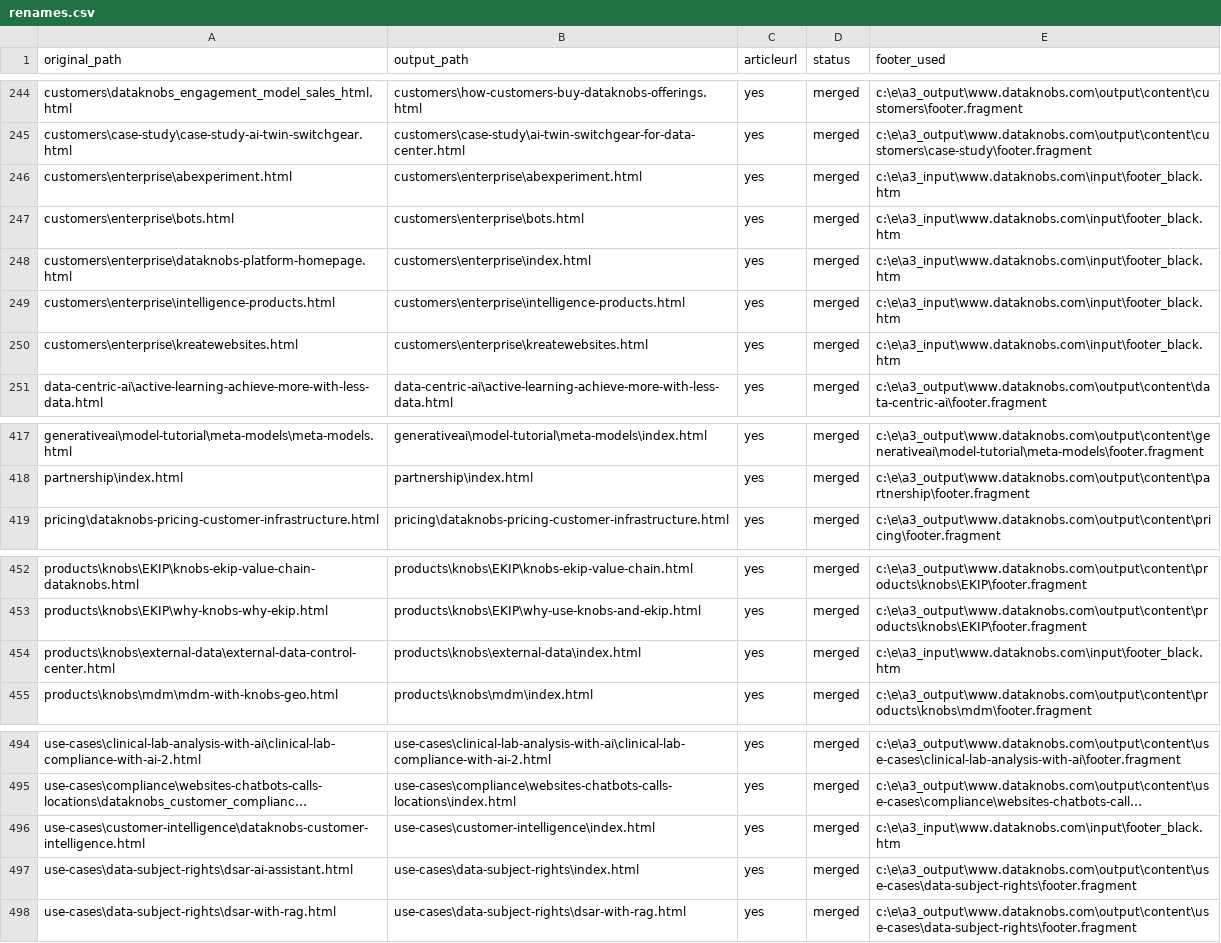
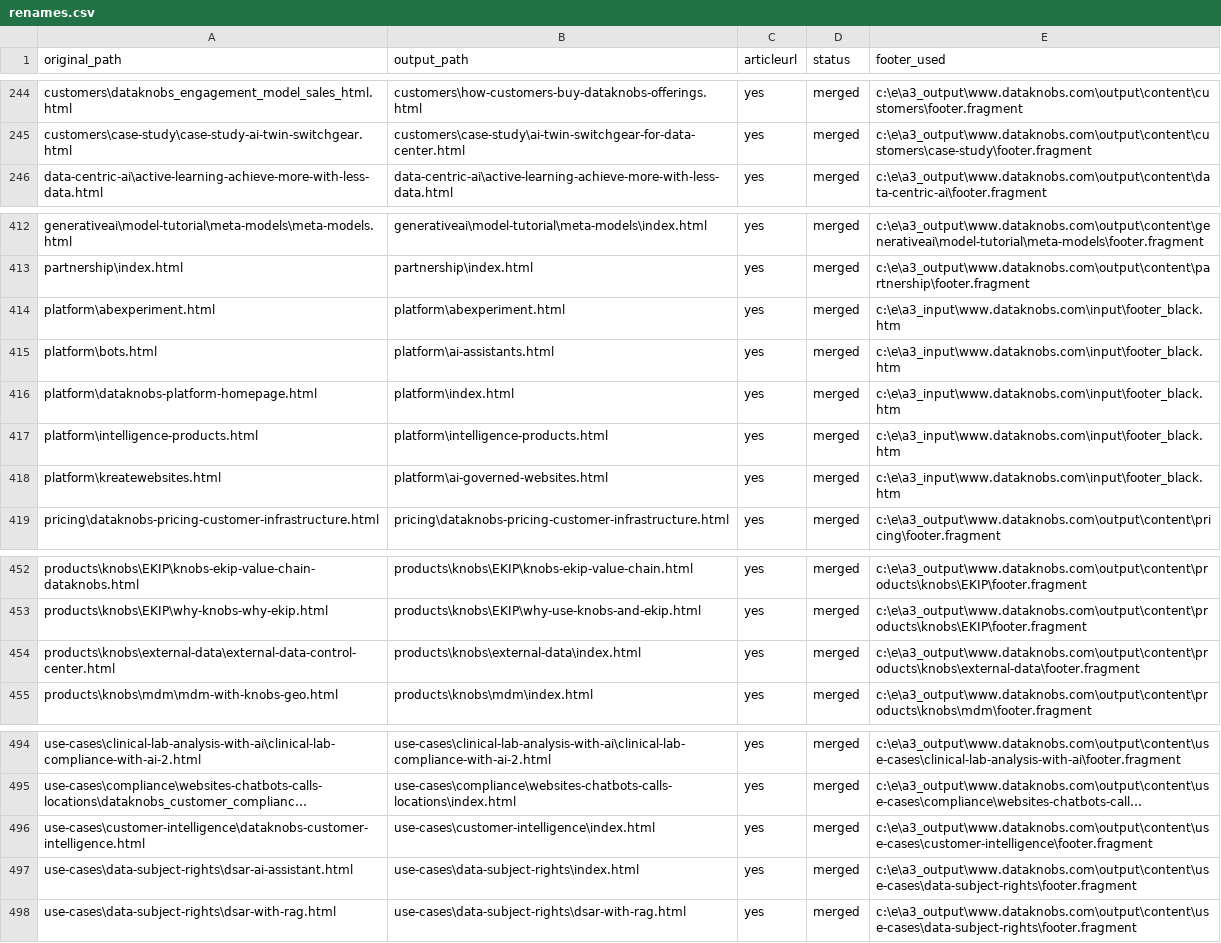
Before and after one commit to create-websites/dataknobs, a CSV file: output/content/renames.csv, drawn as a sheet; only a part is shown, gaps mark what is left out; long unchanged cells end in …; removed rows and columns are numbered as before the commit, all else as after; the diff names each change by its address in the sheet, - before the commit and + after, or states it on an @@ line.

Commit message:
enterprise platform

```diff
--- a/output/content/renames.csv
+++ b/output/content/renames.csv
-row 246: customers\enterprise\abexperiment.html | customers\enterprise\abexperiment.html | yes | merged | c:\e\a3_input\www.dataknobs.com\input\footer_black.htm
-row 247: customers\enterprise\bots.html | customers\enterprise\bots.html | yes | merged | c:\e\a3_input\www.dataknobs.com\input\footer_black.htm
-row 248: customers\enterprise\dataknobs-platform-homepage.html | customers\enterprise\index.html | yes | merged | c:\e\a3_input\www.dataknobs.com\input\footer_black.htm
-row 249: customers\enterprise\intelligence-products.html | customers\enterprise\intelligence-products.html | yes | merged | c:\e\a3_input\www.dataknobs.com\input\footer_black.htm
-row 250: customers\enterprise\kreatewebsites.html | customers\enterprise\kreatewebsites.html | yes | merged | c:\e\a3_input\www.dataknobs.com\input\footer_black.htm
+row 414: platform\abexperiment.html | platform\abexperiment.html | yes | merged | c:\e\a3_input\www.dataknobs.com\input\footer_black.htm
+row 415: platform\bots.html | platform\ai-assistants.html | yes | merged | c:\e\a3_input\www.dataknobs.com\input\footer_black.htm
+row 416: platform\dataknobs-platform-homepage.html | platform\index.html | yes | merged | c:\e\a3_input\www.dataknobs.com\input\footer_black.htm
+row 417: platform\intelligence-products.html | platform\intelligence-products.html | yes | merged | c:\e\a3_input\www.dataknobs.com\input\footer_black.htm
+row 418: platform\kreatewebsites.html | platform\ai-governed-websites.html | yes | merged | c:\e\a3_input\www.dataknobs.com\input\footer_black.htm
-E454 (footer_used): c:\e\a3_input\www.dataknobs.com\input\footer_black.htm
+E454 (footer_used): c:\e\a3_output\www.dataknobs.com\output\content\products\knobs\external-data\footer.fragment
-E496 (footer_used): c:\e\a3_input\www.dataknobs.com\input\footer_black.htm
+E496 (footer_used): c:\e\a3_output\www.dataknobs.com\output\content\use-cases\customer-intelligence\footer.fragment
```
Also changed, not shown: 34 other files.
